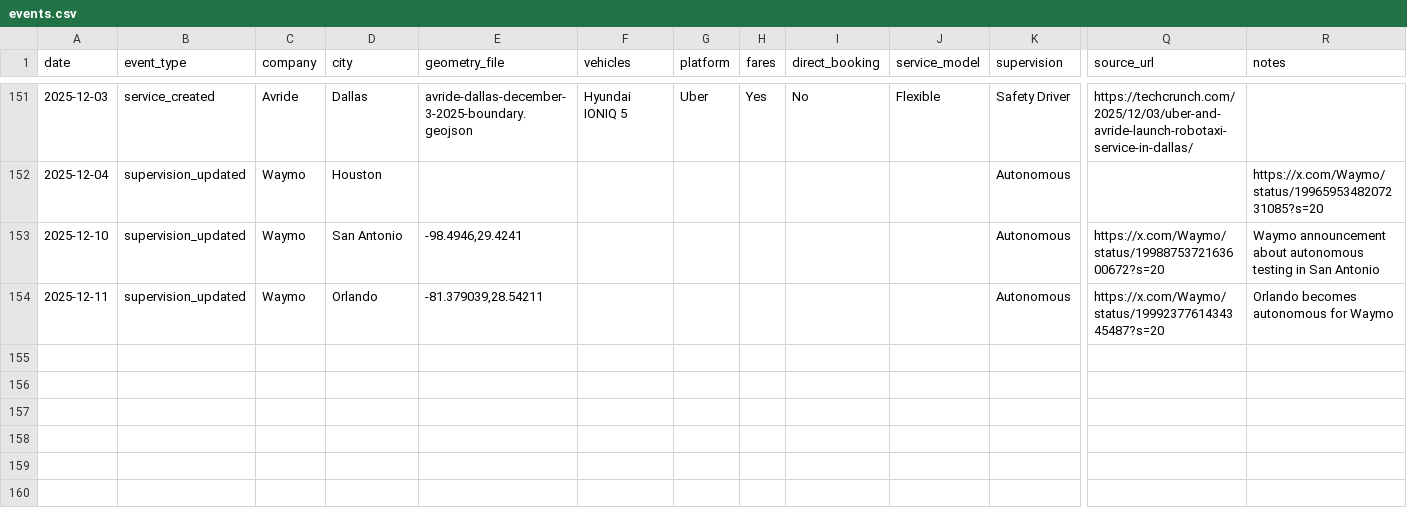
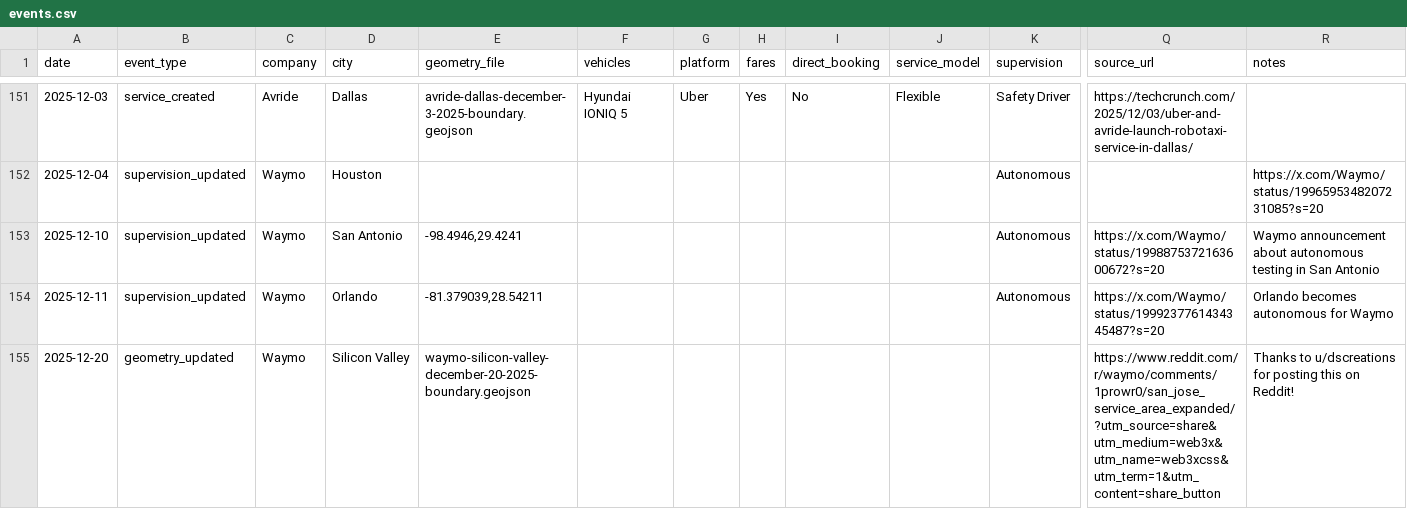
Before and after one commit to jacksonlester/av-map-data, a CSV file: events.csv, drawn as a sheet; only a part is shown, gaps mark what is left out; rows hold the shown columns only; the diff names each change by its address in the sheet, - before the commit and + after, or states it on an @@ line.

```diff
--- a/events.csv
+++ b/events.csv
+row 155: 2025-12-20 | geometry_updated | Waymo | Silicon Valley | waymo-silicon-valley-december-20-2025-boundary.geojson |  |  |  |  |  |  | https://www.reddit.com/r/waymo/comments/1prowr0/san_jose_service_area_expanded/?utm_source=share&utm_medium=web3x&utm_name=web3xcss&utm_term=1&utm_content=share_button | Thanks to u/dscreations for posting this on Reddit!
```
